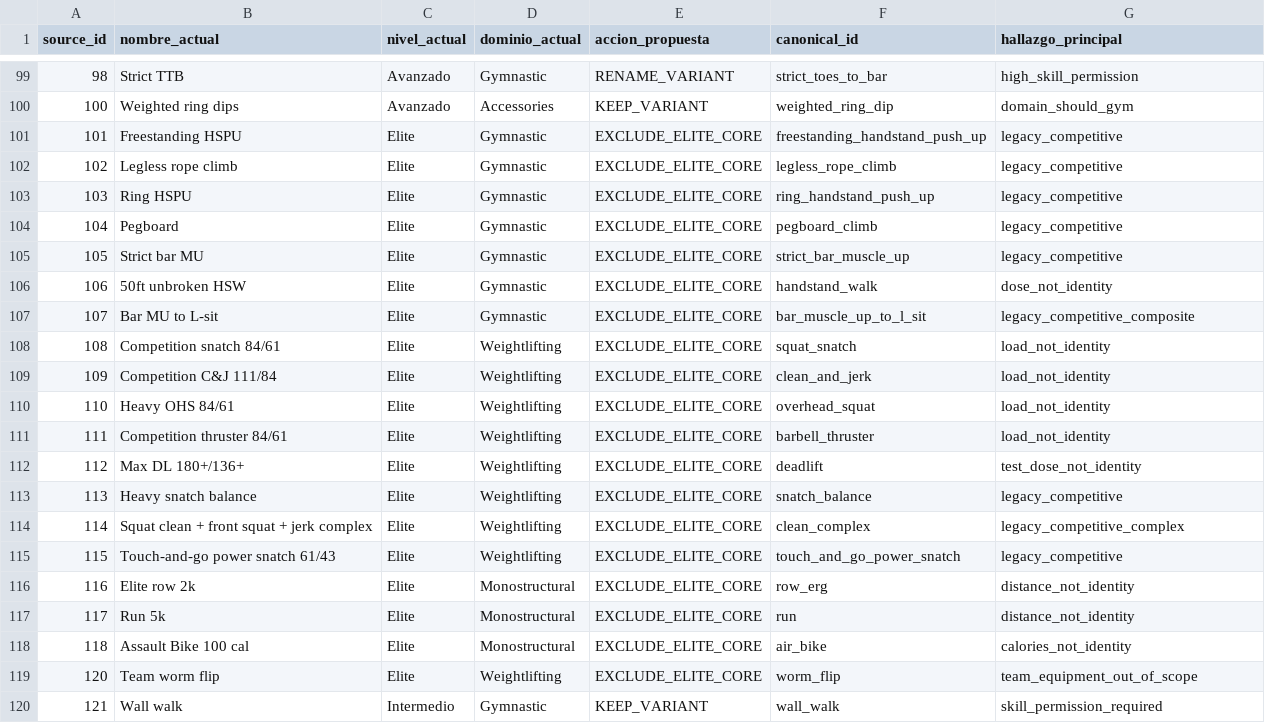
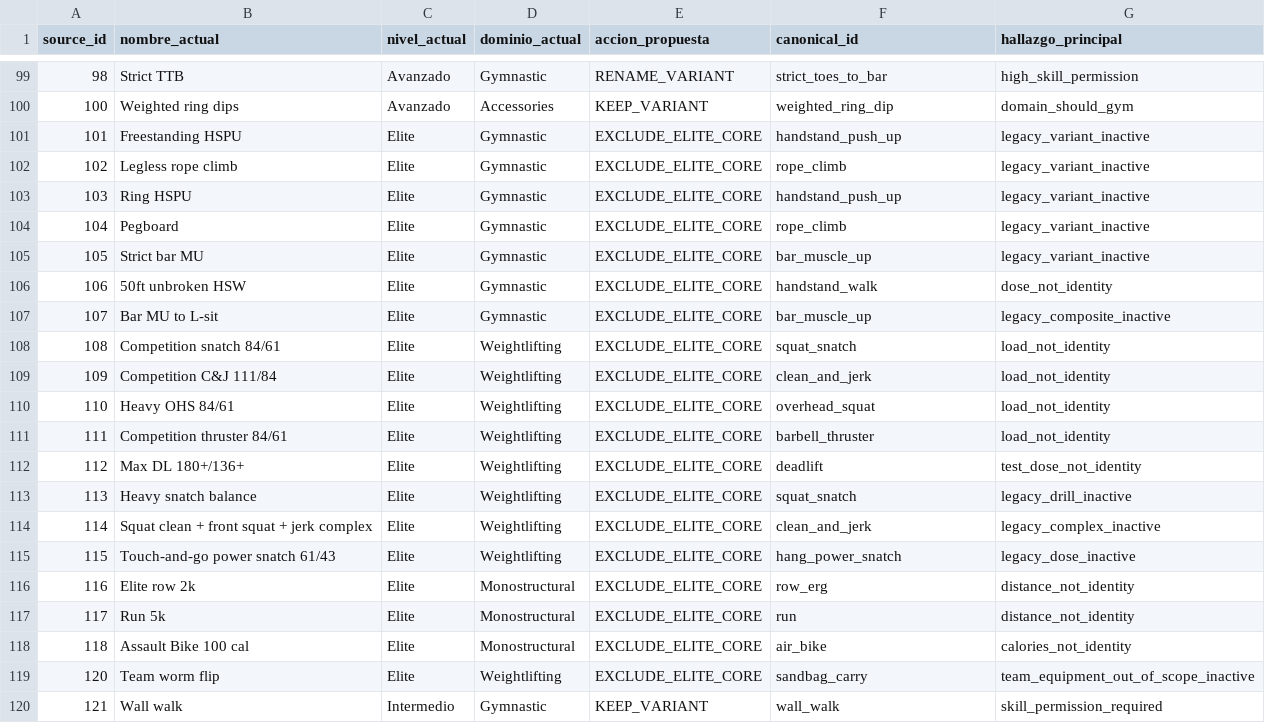
Before and after one commit to Sergiom84/MindFit-IA, a CSV file: docs/crossfit/data/catalogo_crossfit_auditoria_120.csv, drawn as a sheet; only a part is shown, gaps mark what is left out.

```diff
--- a/docs/crossfit/data/catalogo_crossfit_auditoria_120.csv
+++ b/docs/crossfit/data/catalogo_crossfit_auditoria_120.csv
@@ -100,9 +100,9 @@ source_id,nombre_actual,nivel_actual,dominio_actual,accion_propuesta,canonical_i
 100,Weighted ring dips,Avanzado,Accessories,KEEP_VARIANT,weighted_ring_dip,domain_should_gym
-101,Freestanding HSPU,Elite,Gymnastic,EXCLUDE_ELITE_CORE,freestanding_handstand_push_up,legacy_competitive
-102,Legless rope climb,Elite,Gymnastic,EXCLUDE_ELITE_CORE,legless_rope_climb,legacy_competitive
-103,Ring HSPU,Elite,Gymnastic,EXCLUDE_ELITE_CORE,ring_handstand_push_up,legacy_competitive
-104,Pegboard,Elite,Gymnastic,EXCLUDE_ELITE_CORE,pegboard_climb,legacy_competitive
-105,Strict bar MU,Elite,Gymnastic,EXCLUDE_ELITE_CORE,strict_bar_muscle_up,legacy_competitive
+101,Freestanding HSPU,Elite,Gymnastic,EXCLUDE_ELITE_CORE,handstand_push_up,legacy_variant_inactive
+102,Legless rope climb,Elite,Gymnastic,EXCLUDE_ELITE_CORE,rope_climb,legacy_variant_inactive
+103,Ring HSPU,Elite,Gymnastic,EXCLUDE_ELITE_CORE,handstand_push_up,legacy_variant_inactive
+104,Pegboard,Elite,Gymnastic,EXCLUDE_ELITE_CORE,rope_climb,legacy_variant_inactive
+105,Strict bar MU,Elite,Gymnastic,EXCLUDE_ELITE_CORE,bar_muscle_up,legacy_variant_inactive
 106,50ft unbroken HSW,Elite,Gymnastic,EXCLUDE_ELITE_CORE,handstand_walk,dose_not_identity
-107,Bar MU to L-sit,Elite,Gymnastic,EXCLUDE_ELITE_CORE,bar_muscle_up_to_l_sit,legacy_competitive_composite
+107,Bar MU to L-sit,Elite,Gymnastic,EXCLUDE_ELITE_CORE,bar_muscle_up,legacy_composite_inactive
 108,Competition snatch 84/61,Elite,Weightlifting,EXCLUDE_ELITE_CORE,squat_snatch,load_not_identity
@@ -112,5 +112,5 @@ source_id,nombre_actual,nivel_actual,dominio_actual,accion_propuesta,canonical_i
 112,Max DL 180+/136+,Elite,Weightlifting,EXCLUDE_ELITE_CORE,deadlift,test_dose_not_identity
-113,Heavy snatch balance,Elite,Weightlifting,EXCLUDE_ELITE_CORE,snatch_balance,legacy_competitive
-114,Squat clean + front squat + jerk complex,Elite,Weightlifting,EXCLUDE_ELITE_CORE,clean_complex,legacy_competitive_complex
-115,Touch-and-go power snatch 61/43,Elite,Weightlifting,EXCLUDE_ELITE_CORE,touch_and_go_power_snatch,legacy_competitive
+113,Heavy snatch balance,Elite,Weightlifting,EXCLUDE_ELITE_CORE,squat_snatch,legacy_drill_inactive
+114,Squat clean + front squat + jerk complex,Elite,Weightlifting,EXCLUDE_ELITE_CORE,clean_and_jerk,legacy_complex_inactive
+115,Touch-and-go power snatch 61/43,Elite,Weightlifting,EXCLUDE_ELITE_CORE,hang_power_snatch,legacy_dose_inactive
 116,Elite row 2k,Elite,Monostructural,EXCLUDE_ELITE_CORE,row_erg,distance_not_identity
@@ -118,3 +118,3 @@ source_id,nombre_actual,nivel_actual,dominio_actual,accion_propuesta,canonical_i
 118,Assault Bike 100 cal,Elite,Monostructural,EXCLUDE_ELITE_CORE,air_bike,calories_not_identity
-120,Team worm flip,Elite,Weightlifting,EXCLUDE_ELITE_CORE,worm_flip,team_equipment_out_of_scope
+120,Team worm flip,Elite,Weightlifting,EXCLUDE_ELITE_CORE,sandbag_carry,team_equipment_out_of_scope_inactive
 121,Wall walk,Intermedio,Gymnastic,KEEP_VARIANT,wall_walk,skill_permission_required
```
Also changed, not shown: docs/crossfit/data/reason_codes.csv, 17 other files.
